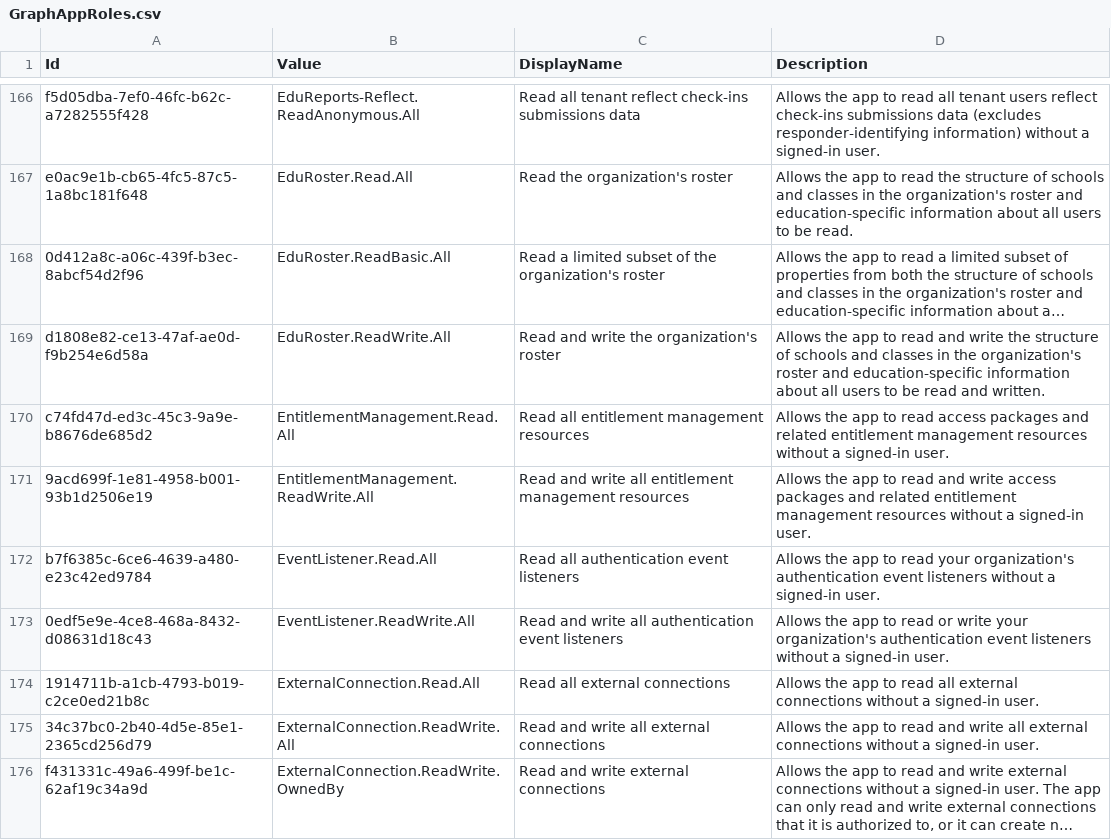
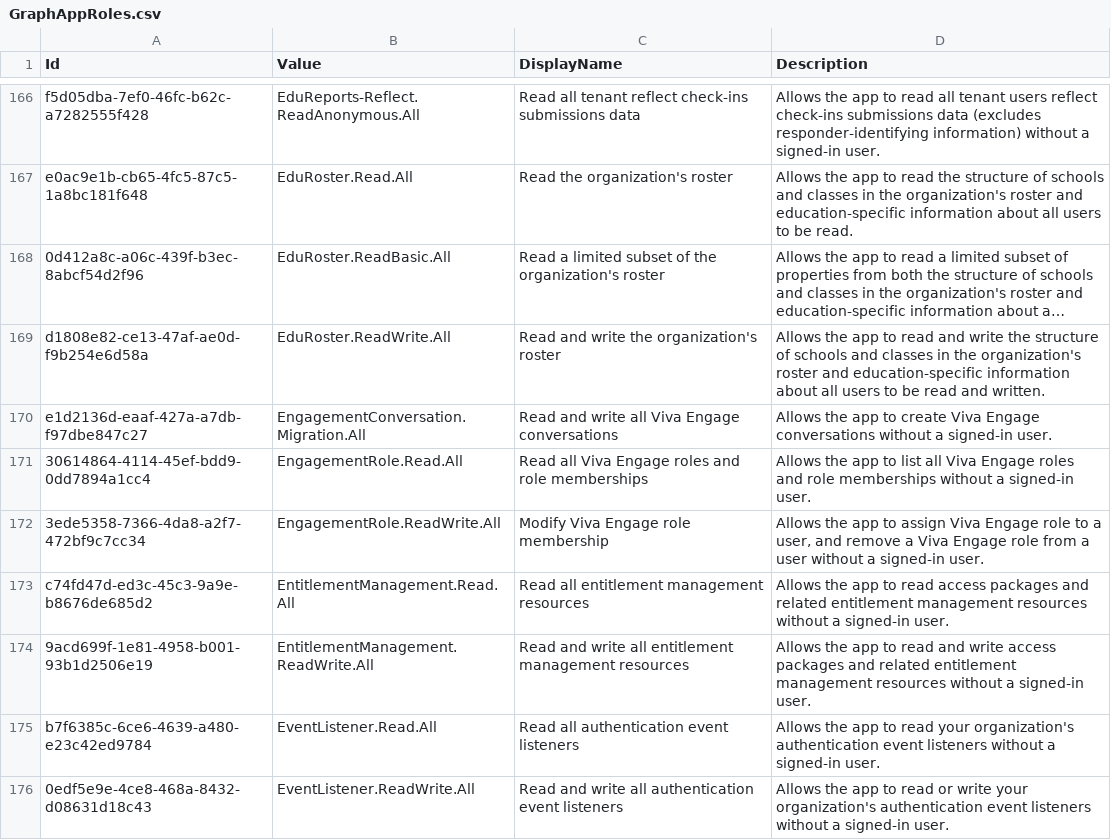
Before and after one commit to merill/microsoft-info, a CSV file: _info/GraphAppRoles.csv, drawn as a sheet; only a part is shown, gaps mark what is left out; the shorter side is filled out with more unchanged rows; long unchanged cells end in …; the diff names each change by its address in the sheet, - before the commit and + after, or states it on an @@ line.

```diff
--- a/_info/GraphAppRoles.csv
+++ b/_info/GraphAppRoles.csv
+row 170: e1d2136d-eaaf-427a-a7db-f97dbe847c27 | EngagementConversation.Migration.All | Read and write all Viva Engage conversations | Allows the app to create Viva Engage conversations without a signed-in user.
+row 171: 30614864-4114-45ef-bdd9-0dd7894a1cc4 | EngagementRole.Read.All | Read all Viva Engage roles and role memberships | Allows the app to list all Viva Engage roles and role memberships without a signed-in user.
+row 172: 3ede5358-7366-4da8-a2f7-472bf9c7cc34 | EngagementRole.ReadWrite.All | Modify Viva Engage role membership | Allows the app to assign Viva Engage role to a user, and remove a Viva Engage role from a user without a signed-in user.
```
Also changed, not shown: _info/GraphDelegateRoles.csv, _info/MicrosoftApps.csv, 4 other files.
